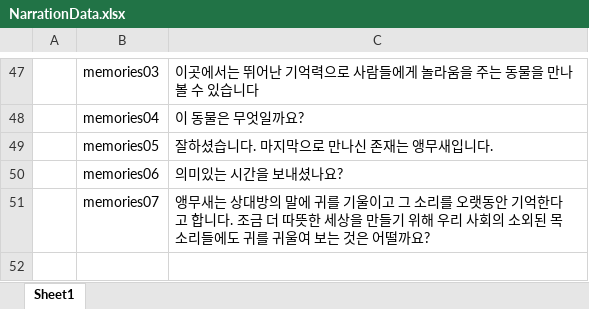
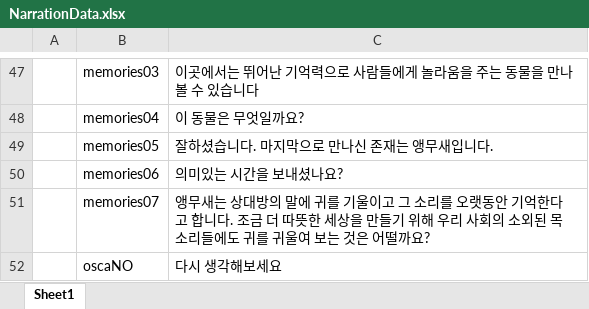
Before and after one commit to rachel0402/WhiteCane, an Excel workbook: WhiteCane/Assets/Resources/Xlsx/NarrationData.xlsx, sheet Sheet1, drawn as a sheet; only a part is shown, gaps mark what is left out; values as stored, in another font and other column widths than the file's, no borders; the diff names each change by its address in the sheet, - before the commit and + after, or states it on an @@ line.

```diff
--- a/WhiteCane/Assets/Resources/Xlsx/NarrationData.xlsx (sheet Sheet1)
+++ b/WhiteCane/Assets/Resources/Xlsx/NarrationData.xlsx (sheet Sheet1)
+row 52:  | oscaNO | 다시 생각해보세요
```
Also changed, not shown: WhiteCane/Assets/Resources/Xlsx/SoundData.xlsx, WhiteCane/ExcelToJson/xlsx/NarrationData.xlsx, 13 other files.
